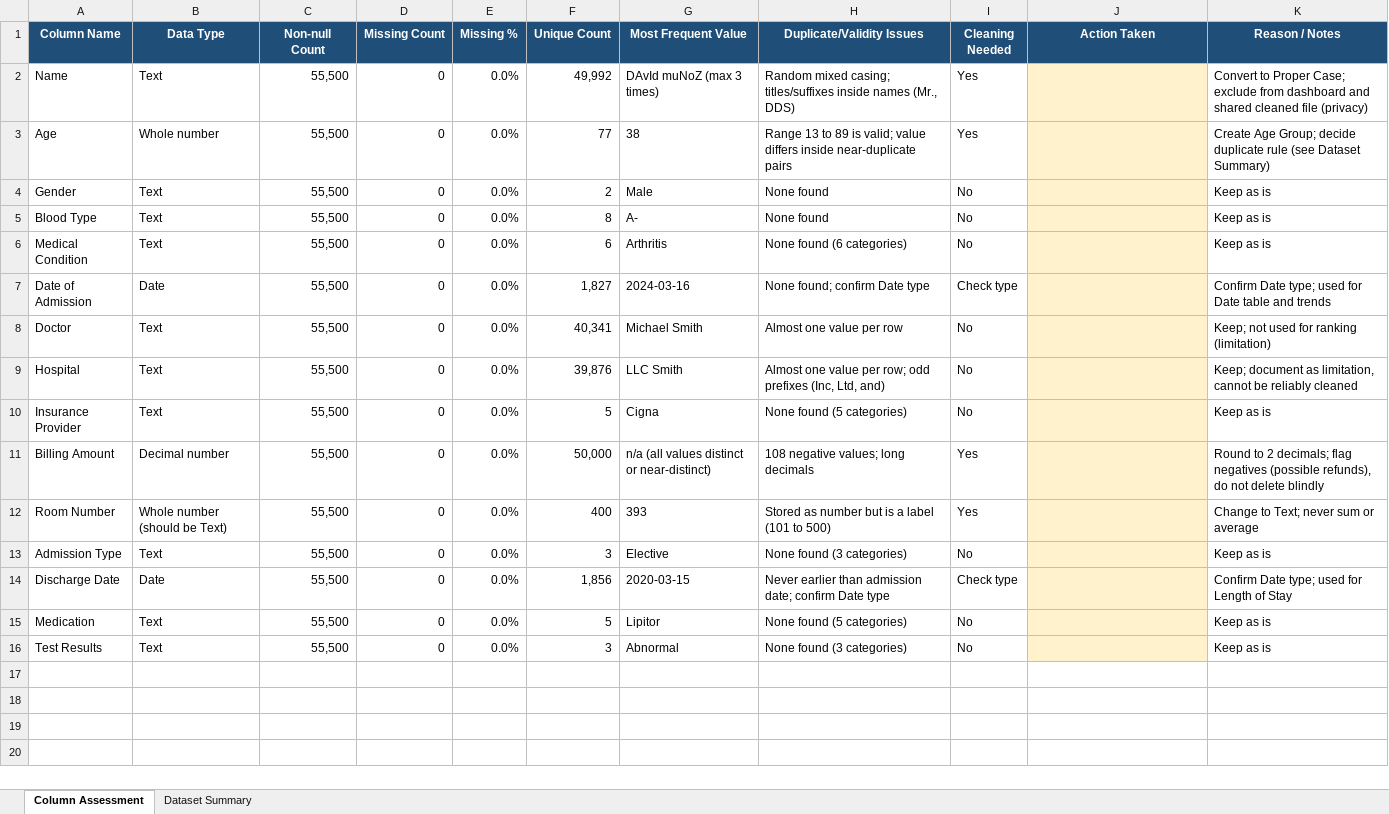
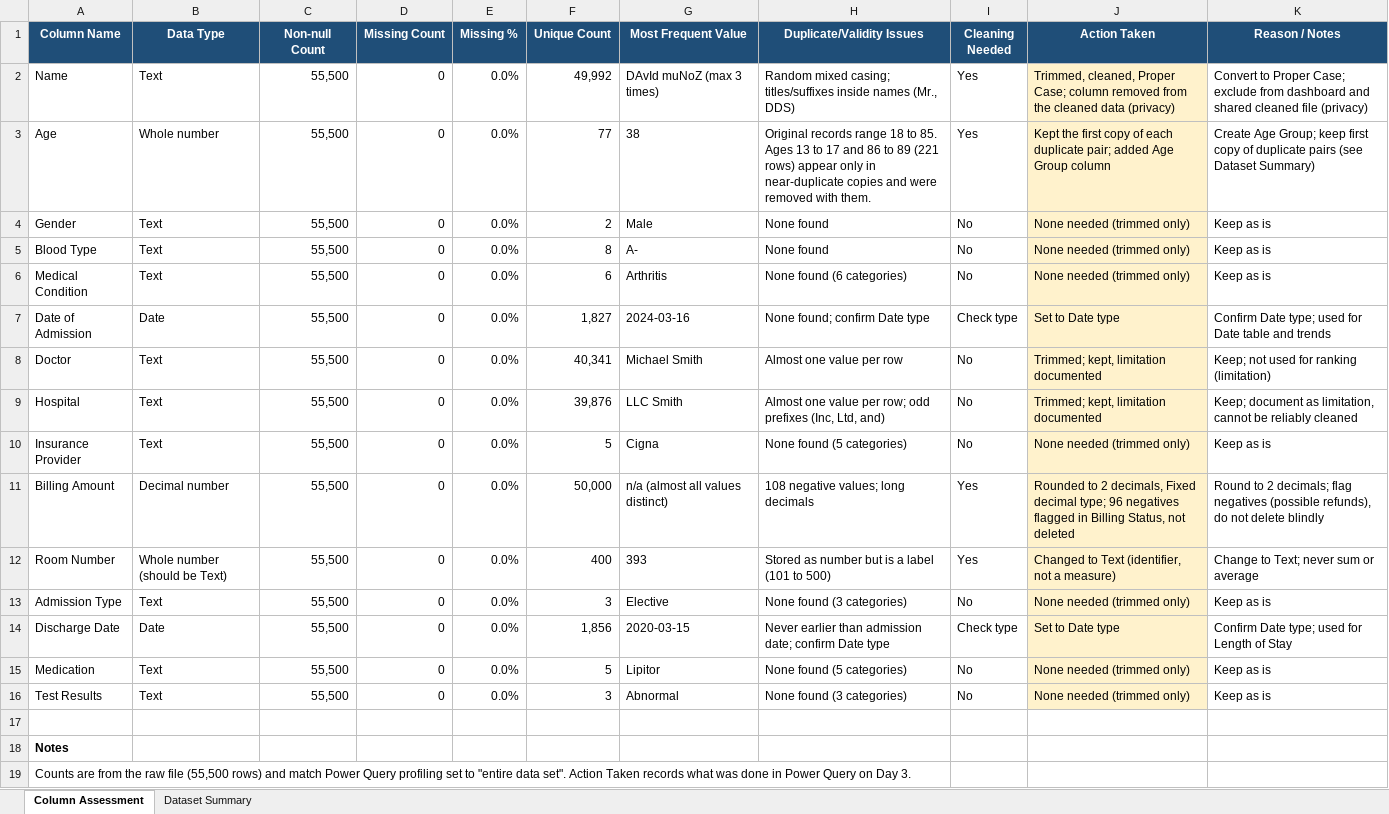
Before and after one commit to sreelakshmidas000-creator/Hospital-Operations-Billing-PowerBI, an Excel workbook: Data/assessment/Column_Assessment.xlsx, sheet Column Assessment, drawn as a sheet; values as stored, in another font and other column widths than the file's, no borders; the diff names each change by its address in the sheet, - before the commit and + after, or states it on an @@ line.

Commit message:
Add cleaned dataset, Power Query steps and updated assessment

```diff
--- a/Data/assessment/Column_Assessment.xlsx (sheet Column Assessment)
+++ b/Data/assessment/Column_Assessment.xlsx (sheet Column Assessment)
-J2 (Action Taken): (empty)
+J2 (Action Taken): Trimmed, cleaned, Proper Case; column removed from the cleaned data (privacy)
-H3 (Duplicate/Validity Issues): Range 13 to 89 is valid; value differs inside near-duplicate pairs
+H3 (Duplicate/Validity Issues): Original records range 18 to 85. Ages 13 to 17 and 86 to 89 (221 rows) appear only in near-duplicate copies and were removed with them.
-J3 (Action Taken): (empty)
+J3 (Action Taken): Kept the first copy of each duplicate pair; added Age Group column
-K3 (Reason / Notes): …Age Group; decide duplicate rule (see Dataset…
+K3 (Reason / Notes): …Age Group; keep first copy of duplicate pairs (see Dataset…
-J4:J6 (Action Taken): (empty)
+J4:J6 (Action Taken): None needed (trimmed only)
-J7 (Action Taken): (empty)
+J7 (Action Taken): Set to Date type
-J8:J9 (Action Taken): (empty)
+J8:J9 (Action Taken): Trimmed; kept, limitation documented
-J10 (Action Taken): (empty)
+J10 (Action Taken): None needed (trimmed only)
-G11 (Most Frequent Value): n/a (all values distinct or near-distinct)
+G11 (Most Frequent Value): n/a (almost all values distinct)
-J11 (Action Taken): (empty)
+J11 (Action Taken): Rounded to 2 decimals, Fixed decimal type; 96 negatives flagged in Billing Status, not deleted
-J12 (Action Taken): (empty)
+J12 (Action Taken): Changed to Text (identifier, not a measure)
-J13 (Action Taken): (empty)
+J13 (Action Taken): None needed (trimmed only)
-J14 (Action Taken): (empty)
+J14 (Action Taken): Set to Date type
-J15:J16 (Action Taken): (empty)
+J15:J16 (Action Taken): None needed (trimmed only)
+row 17: (empty)
+row 18: Notes
+row 19: Counts are from the raw file (55,500 rows) and match Power Query profiling set to "entire data set". Action Taken records what was done in Power Query on Day 3.
```
Also changed, not shown: sheet Dataset Summary, 2 other files.
